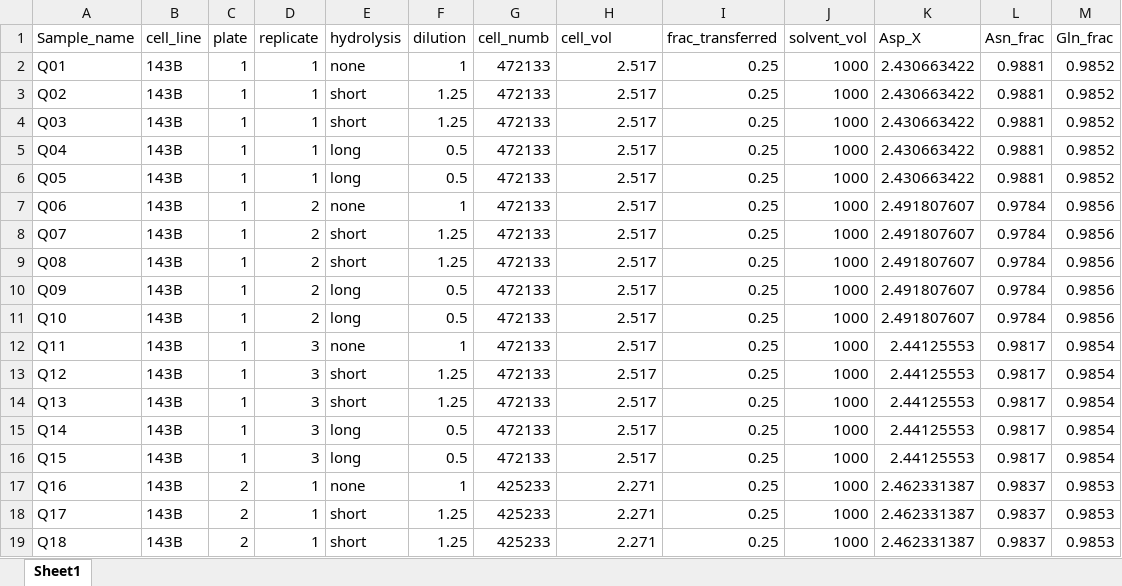
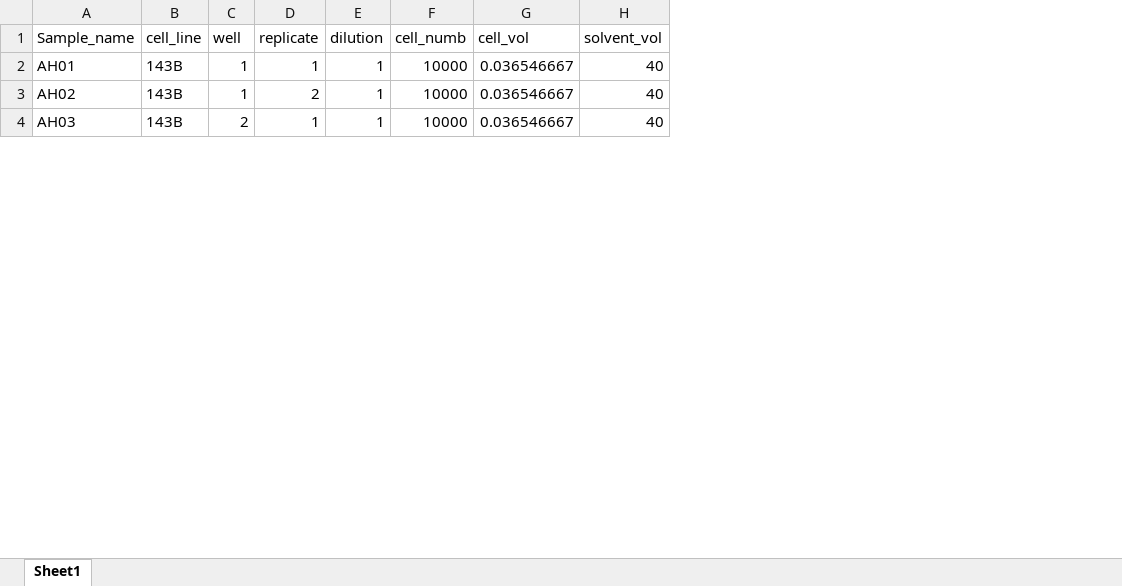
Before and after one commit to krdav/lab-work, an Excel workbook: H1299_143B_prot-nucl-quant/on-plate-acid-hydrolysis/input/annotations.xlsx, sheet Sheet1, drawn as a sheet; only a part is shown; values as stored, in another font and other column widths than the file's, no borders; removed rows and columns are numbered as before the commit, all else as after; the diff covers the shown part only; the diff names each change by its address in the sheet, - before the commit and + after, or states it on an @@ line.

```diff
--- a/H1299_143B_prot-nucl-quant/on-plate-acid-hydrolysis/input/annotations.xlsx (sheet Sheet1)
+++ b/H1299_143B_prot-nucl-quant/on-plate-acid-hydrolysis/input/annotations.xlsx (sheet Sheet1)
-column E (hydrolysis), row 2: none; row 7: none; row 17: none
-column I (frac_transferred), row 2: 0.25; row 7: 0.25; row 17: 0.25
-column K (Asp_X), row 2: 2.430663422; row 7: 2.491807607; row 17: 2.462331387
-column L (Asn_frac), row 2: 0.9881; row 7: 0.9784; row 17: 0.9837
-column M (Gln_frac), row 2: 0.9852; row 7: 0.9856; row 17: 0.9853
-C1: plate
+C1: well
-A2 (Sample_name): Q01
+A2 (Sample_name): AH01
-F2 (cell_numb): 472133
+F2 (cell_numb): 10000
-G2 (cell_vol): 2.517
+G2 (cell_vol): 0.036546667
-H2 (solvent_vol): 1000
+H2 (solvent_vol): 40
-row 3: Q02 | 143B | 1 | 1 | short | 1.25 | 472133 | 2.517 | 0.25 | 1000 | 2.430663422 | 0.9881 | 0.9852
-row 4: Q03 | 143B | 1 | 1 | short | 1.25 | 472133 | 2.517 | 0.25 | 1000 | 2.430663422 | 0.9881 | 0.9852
-row 5: Q04 | 143B | 1 | 1 | long | 0.5 | 472133 | 2.517 | 0.25 | 1000 | 2.430663422 | 0.9881 | 0.9852
-row 6: Q05 | 143B | 1 | 1 | long | 0.5 | 472133 | 2.517 | 0.25 | 1000 | 2.430663422 | 0.9881 | 0.9852
-A3 (Sample_name): Q06
+A3 (Sample_name): AH02
-F3 (cell_numb): 472133
+F3 (cell_numb): 10000
-G3 (cell_vol): 2.517
+G3 (cell_vol): 0.036546667
-H3 (solvent_vol): 1000
+H3 (solvent_vol): 40
-row 8: Q07 | 143B | 1 | 2 | short | 1.25 | 472133 | 2.517 | 0.25 | 1000 | 2.491807607 | 0.9784 | 0.9856
-row 9: Q08 | 143B | 1 | 2 | short | 1.25 | 472133 | 2.517 | 0.25 | 1000 | 2.491807607 | 0.9784 | 0.9856
-row 10: Q09 | 143B | 1 | 2 | long | 0.5 | 472133 | 2.517 | 0.25 | 1000 | 2.491807607 | 0.9784 | 0.9856
-row 11: Q10 | 143B | 1 | 2 | long | 0.5 | 472133 | 2.517 | 0.25 | 1000 | 2.491807607 | 0.9784 | 0.9856
-row 12: Q11 | 143B | 1 | 3 | none | 1 | 472133 | 2.517 | 0.25 | 1000 | 2.44125553 | 0.9817 | 0.9854
-row 13: Q12 | 143B | 1 | 3 | short | 1.25 | 472133 | 2.517 | 0.25 | 1000 | 2.44125553 | 0.9817 | 0.9854
-row 14: Q13 | 143B | 1 | 3 | short | 1.25 | 472133 | 2.517 | 0.25 | 1000 | 2.44125553 | 0.9817 | 0.9854
-row 15: Q14 | 143B | 1 | 3 | long | 0.5 | 472133 | 2.517 | 0.25 | 1000 | 2.44125553 | 0.9817 | 0.9854
-row 16: Q15 | 143B | 1 | 3 | long | 0.5 | 472133 | 2.517 | 0.25 | 1000 | 2.44125553 | 0.9817 | 0.9854
-A4 (Sample_name): Q16
+A4 (Sample_name): AH03
-F4 (cell_numb): 425233
+F4 (cell_numb): 10000
-G4 (cell_vol): 2.271
+G4 (cell_vol): 0.036546667
-H4 (solvent_vol): 1000
+H4 (solvent_vol): 40
-row 18: Q17 | 143B | 2 | 1 | short | 1.25 | 425233 | 2.271 | 0.25 | 1000 | 2.462331387 | 0.9837 | 0.9853
-row 19: Q18 | 143B | 2 | 1 | short | 1.25 | 425233 | 2.271 | 0.25 | 1000 | 2.462331387 | 0.9837 | 0.9853
```
Also changed, not shown: 9 added rows, 64 removed rows and 32 edited cells elsewhere in this sheet, H1299_143B_prot-nucl-quant/acid-hydrolysis/output/conc.xlsx, 20 other files.
